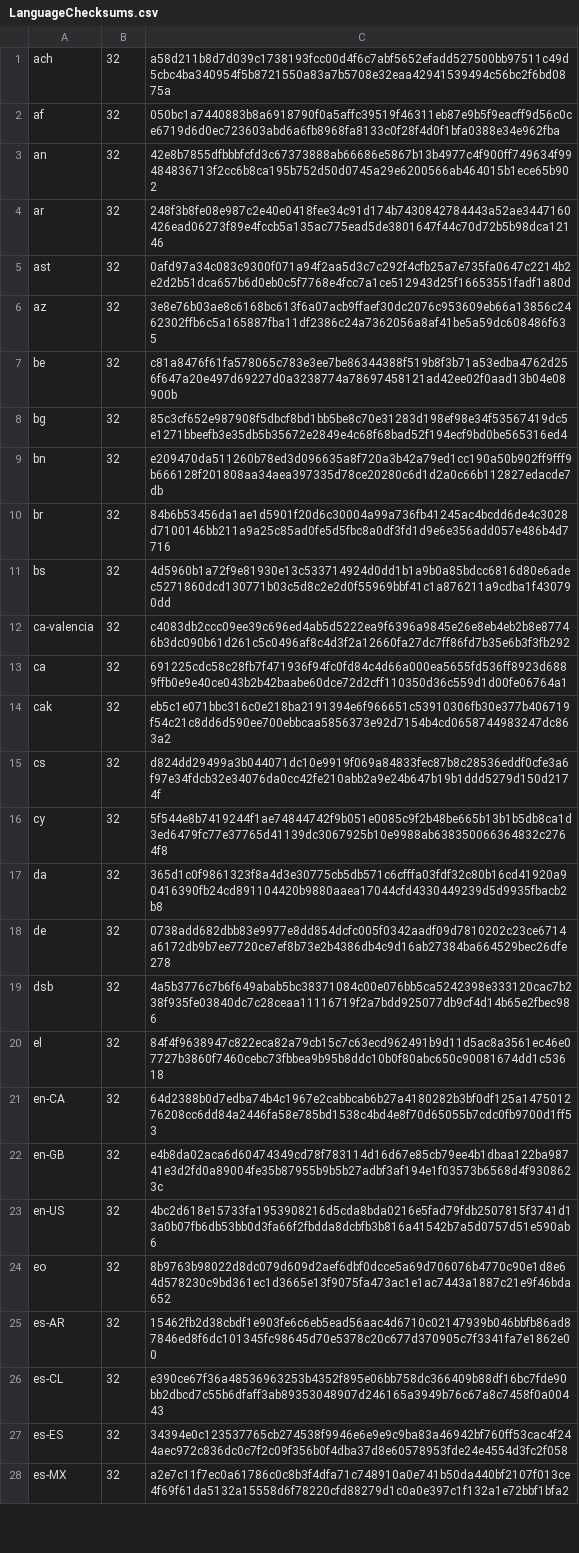
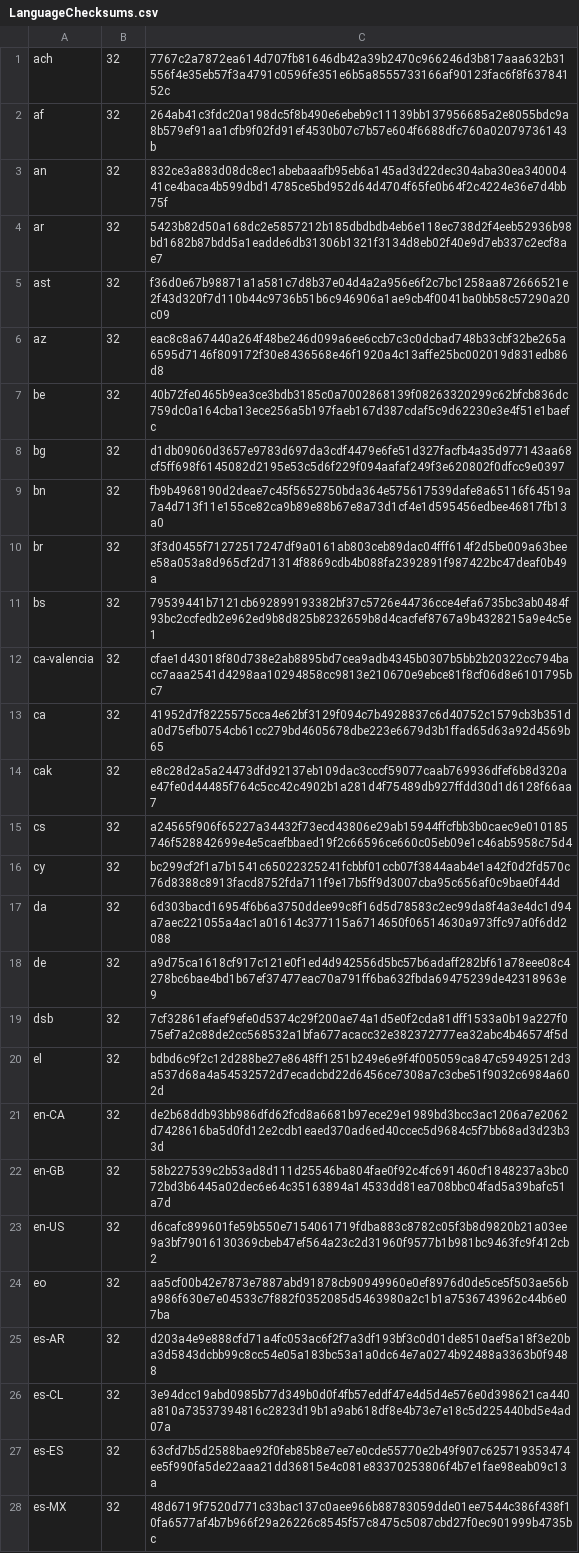
Before and after one commit to mkevenaar/chocolatey-packages, a CSV file: automatic/firefox/tools/LanguageChecksums.csv, drawn as a sheet; only a part is shown; the diff covers the shown part only; the diff names each change by its address in the sheet, - before the commit and + after, or states it on an @@ line.

Commit message:
AU: 1 updated - firefox-dev [skip ci] https://gist.github.com/675e3f672bda54270f8d7f5415f9374d/66a3bce582fc66f29238ca649b3749800304fce2

```diff
--- a/automatic/firefox/tools/LanguageChecksums.csv
+++ b/automatic/firefox/tools/LanguageChecksums.csv
-C1: a58d211b8d7d039c1738193fcc00d4f6c7abf5652efadd527500bb97511c49d5cbc4ba340954f5b8721550a83a7b5708e32eaa42941539494c56bc2f6bd0875a
+C1: 7767c2a7872ea614d707fb81646db42a39b2470c966246d3b817aaa632b31556f4e35eb57f3a4791c0596fe351e6b5a8555733166af90123fac6f8f63784152c
-C2: 050bc1a7440883b8a6918790f0a5affc39519f46311eb87e9b5f9eacff9d56c0ce6719d6d0ec723603abd6a6fb8968fa8133c0f28f4d0f1bfa0388e34e962fba
+C2: 264ab41c3fdc20a198dc5f8b490e6ebeb9c11139bb137956685a2e8055bdc9a8b579ef91aa1cfb9f02fd91ef4530b07c7b57e604f6688dfc760a02079736143b
-C3: 42e8b7855dfbbbfcfd3c67373888ab66686e5867b13b4977c4f900ff749634f99484836713f2cc6b8ca195b752d50d0745a29e6200566ab464015b1ece65b902
+C3: 832ce3a883d08dc8ec1abebaaafb95eb6a145ad3d22dec304aba30ea34000441ce4baca4b599dbd14785ce5bd952d64d4704f65fe0b64f2c4224e36e7d4bb75f
-C4: 248f3b8fe08e987c2e40e0418fee34c91d174b7430842784443a52ae3447160426ead06273f89e4fccb5a135ac775ead5de3801647f44c70d72b5b98dca12146
+C4: 5423b82d50a168dc2e5857212b185dbdbdb4eb6e118ec738d2f4eeb52936b98bd1682b87bdd5a1eadde6db31306b1321f3134d8eb02f40e9d7eb337c2ecf8ae7
-C5: 0afd97a34c083c9300f071a94f2aa5d3c7c292f4cfb25a7e735fa0647c2214b2e2d2b51dca657b6d0eb0c5f7768e4fcc7a1ce512943d25f16653551fadf1a80d
+C5: f36d0e67b98871a1a581c7d8b37e04d4a2a956e6f2c7bc1258aa872666521e2f43d320f7d110b44c9736b51b6c946906a1ae9cb4f0041ba0bb58c57290a20c09
-C6: 3e8e76b03ae8c6168bc613f6a07acb9ffaef30dc2076c953609eb66a13856c2462302ffb6c5a165887fba11df2386c24a7362056a8af41be5a59dc608486f635
+C6: eac8c8a67440a264f48be246d099a6ee6ccb7c3c0dcbad748b33cbf32be265a6595d7146f809172f30e8436568e46f1920a4c13affe25bc002019d831edb86d8
-C7: c81a8476f61fa578065c783e3ee7be86344388f519b8f3b71a53edba4762d256f647a20e497d69227d0a3238774a78697458121ad42ee02f0aad13b04e08900b
+C7: 40b72fe0465b9ea3ce3bdb3185c0a7002868139f08263320299c62bfcb836dc759dc0a164cba13ece256a5b197faeb167d387cdaf5c9d62230e3e4f51e1baefc
-C8: 85c3cf652e987908f5dbcf8bd1bb5be8c70e31283d198ef98e34f53567419dc5e1271bbeefb3e35db5b35672e2849e4c68f68bad52f194ecf9bd0be565316ed4
+C8: d1db09060d3657e9783d697da3cdf4479e6fe51d327facfb4a35d977143aa68cf5ff698f6145082d2195e53c5d6f229f094aafaf249f3e620802f0dfcc9e0397
-C9: e209470da511260b78ed3d096635a8f720a3b42a79ed1cc190a50b902ff9fff9b666128f201808aa34aea397335d78ce20280c6d1d2a0c66b112827edacde7db
+C9: fb9b4968190d2deae7c45f5652750bda364e575617539dafe8a65116f64519a7a4d713f11e155ce82ca9b89e88b67e8a73d1cf4e1d595456edbee46817fb13a0
-C10: 84b6b53456da1ae1d5901f20d6c30004a99a736fb41245ac4bcdd6de4c3028d7100146bb211a9a25c85ad0fe5d5fbc8a0df3fd1d9e6e356add057e486b4d7716
+C10: 3f3d0455f71272517247df9a0161ab803ceb89dac04fff614f2d5be009a63beee58a053a8d965cf2d71314f8869cdb4b088fa2392891f987422bc47deaf0b49a
-C11: 4d5960b1a72f9e81930e13c533714924d0dd1b1a9b0a85bdcc6816d80e6adec5271860dcd130771b03c5d8c2e2d0f55969bbf41c1a876211a9cdba1f430790dd
+C11: 79539441b7121cb692899193382bf37c5726e44736cce4efa6735bc3ab0484f93bc2ccfedb2e962ed9b8d825b8232659b8d4cacfef8767a9b4328215a9e4c5e1
-C12: c4083db2ccc09ee39c696ed4ab5d5222ea9f6396a9845e26e8eb4eb2b8e87746b3dc090b61d261c5c0496af8c4d3f2a12660fa27dc7ff86fd7b35e6b3f3fb292
+C12: cfae1d43018f80d738e2ab8895bd7cea9adb4345b0307b5bb2b20322cc794bacc7aaa2541d4298aa10294858cc9813e210670e9ebce81f8cf06d8e6101795bc7
-C13: 691225cdc58c28fb7f471936f94fc0fd84c4d66a000ea5655fd536ff8923d6889ffb0e9e40ce043b2b42baabe60dce72d2cff110350d36c559d1d00fe06764a1
+C13: 41952d7f8225575cca4e62bf3129f094c7b4928837c6d40752c1579cb3b351da0d75efb0754cb61cc279bd4605678dbe223e6679d3b1ffad65d63a92d4569b65
-C14: eb5c1e071bbc316c0e218ba2191394e6f966651c53910306fb30e377b406719f54c21c8dd6d590ee700ebbcaa5856373e92d7154b4cd0658744983247dc863a2
+C14: e8c28d2a5a24473dfd92137eb109dac3cccf59077caab769936dfef6b8d320ae47fe0d44485f764c5cc42c4902b1a281d4f75489db927ffdd30d1d6128f66aa7
-C15: d824dd29499a3b044071dc10e9919f069a84833fec87b8c28536eddf0cfe3a6f97e34fdcb32e34076da0cc42fe210abb2a9e24b647b19b1ddd5279d150d2174f
+C15: a24565f906f65227a34432f73ecd43806e29ab15944ffcfbb3b0caec9e010185746f528842699e4e5caefbbaed19f2c66596ce660c05eb09e1c46ab5958c75d4
-C16: 5f544e8b7419244f1ae74844742f9b051e0085c9f2b48be665b13b1b5db8ca1d3ed6479fc77e37765d41139dc3067925b10e9988ab638350066364832c2764f8
+C16: bc299cf2f1a7b1541c65022325241fcbbf01ccb07f3844aab4e1a42f0d2fd570c76d8388c8913facd8752fda711f9e17b5ff9d3007cba95c656af0c9bae0f44d
-C17: 365d1c0f9861323f8a4d3e30775cb5db571c6cfffa03fdf32c80b16cd41920a90416390fb24cd891104420b9880aaea17044cfd4330449239d5d9935fbacb2b8
+C17: 6d303bacd16954f6b6a3750ddee99c8f16d5d78583c2ec99da8f4a3e4dc1d94a7aec221055a4ac1a01614c377115a6714650f06514630a973ffc97a0f6dd2088
-C18: 0738add682dbb83e9977e8dd854dcfc005f0342aadf09d7810202c23ce6714a6172db9b7ee7720ce7ef8b73e2b4386db4c9d16ab27384ba664529bec26dfe278
+C18: a9d75ca1618cf917c121e0f1ed4d942556d5bc57b6adaff282bf61a78eee08c4278bc6bae4bd1b67ef37477eac70a791ff6ba632fbda69475239de42318963e9
-C19: 4a5b3776c7b6f649abab5bc38371084c00e076bb5ca5242398e333120cac7b238f935fe03840dc7c28ceaa11116719f2a7bdd925077db9cf4d14b65e2fbec986
+C19: 7cf32861efaef9efe0d5374c29f200ae74a1d5e0f2cda81dff1533a0b19a227f075ef7a2c88de2cc568532a1bfa677acacc32e382372777ea32abc4b46574f5d
-C20: 84f4f9638947c822eca82a79cb15c7c63ecd962491b9d11d5ac8a3561ec46e07727b3860f7460cebc73fbbea9b95b8ddc10b0f80abc650c90081674dd1c53618
+C20: bdbd6c9f2c12d288be27e8648ff1251b249e6e9f4f005059ca847c59492512d3a537d68a4a54532572d7ecadcbd22d6456ce7308a7c3cbe51f9032c6984a602d
-C21: 64d2388b0d7edba74b4c1967e2cabbcab6b27a4180282b3bf0df125a147501276208cc6dd84a2446fa58e785bd1538c4bd4e8f70d65055b7cdc0fb9700d1ff53
+C21: de2b68ddb93bb986dfd62fcd8a6681b97ece29e1989bd3bcc3ac1206a7e2062d7428616ba5d0fd12e2cdb1eaed370ad6ed40ccec5d9684c5f7bb68ad3d23b33d
-C22: e4b8da02aca6d60474349cd78f783114d16d67e85cb79ee4b1dbaa122ba98741e3d2fd0a89004fe35b87955b9b5b27adbf3af194e1f03573b6568d4f9308623c
+C22: 58b227539c2b53ad8d111d25546ba804fae0f92c4fc691460cf1848237a3bc072bd3b6445a02dec6e64c35163894a14533dd81ea708bbc04fad5a39bafc51a7d
-C23: 4bc2d618e15733fa1953908216d5cda8bda0216e5fad79fdb2507815f3741d13a0b07fb6db53bb0d3fa66f2fbdda8dcbfb3b816a41542b7a5d0757d51e590ab6
+C23: d6cafc899601fe59b550e7154061719fdba883c8782c05f3b8d9820b21a03ee9a3bf79016130369cbeb47ef564a23c2d31960f9577b1b981bc9463fc9f412cb2
-C24: 8b9763b98022d8dc079d609d2aef6dbf0dcce5a69d706076b4770c90e1d8e64d578230c9bd361ec1d3665e13f9075fa473ac1e1ac7443a1887c21e9f46bda652
+C24: aa5cf00b42e7873e7887abd91878cb90949960e0ef8976d0de5ce5f503ae56ba986f630e7e04533c7f882f0352085d5463980a2c1b1a7536743962c44b6e07ba
-C25: 15462fb2d38cbdf1e903fe6c6eb5ead56aac4d6710c02147939b046bbfb86ad87846ed8f6dc101345fc98645d70e5378c20c677d370905c7f3341fa7e1862e00
+C25: d203a4e9e888cfd71a4fc053ac6f2f7a3df193bf3c0d01de8510aef5a18f3e20ba3d5843dcbb99c8cc54e05a183bc53a1a0dc64e7a0274b92488a3363b0f9488
-C26: e390ce67f36a48536963253b4352f895e06bb758dc366409b88df16bc7fde90bb2dbcd7c55b6dfaff3ab89353048907d246165a3949b76c67a8c7458f0a00443
+C26: 3e94dcc19abd0985b77d349b0d0f4fb57eddf47e4d5d4e576e0d398621ca440a810a73537394816c2823d19b1a9ab618df8e4b73e7e18c5d225440bd5e4ad07a
-C27: 34394e0c123537765cb274538f9946e6e9e9c9ba83a46942bf760ff53cac4f244aec972c836dc0c7f2c09f356b0f4dba37d8e60578953fde24e4554d3fc2f058
+C27: 63cfd7b5d2588bae92f0feb85b8e7ee7e0cde55770e2b49f907c625719353474ee5f990fa5de22aaa21dd36815e4c081e83370253806f4b7e1fae98eab09c13a
-C28: a2e7c11f7ec0a61786c0c8b3f4dfa71c748910a0e741b50da440bf2107f013ce4f69f61da5132a15558d6f78220cfd88279d1c0a0e397c1f132a1e72bbf1bfa2
+C28: 48d6719f7520d771c33bac137c0aee966b88783059dde01ee7544c386f438f10fa6577af4b7b966f29a26226c8545f57c8475c5087cbd27f0ec901999b4735bc
```
Also changed, not shown: 164 edited cells elsewhere in this file, 3 other files.
